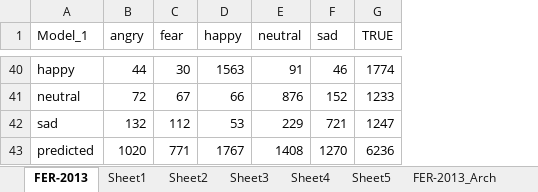
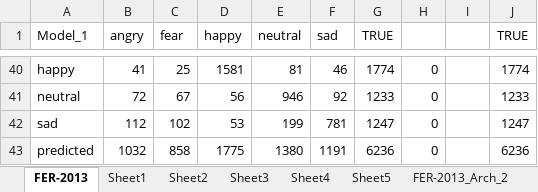
Before and after one commit to radiukpavlo/my-study-python, an Excel workbook: emotions/fer_experiments.xlsx, sheet FER-2013, drawn as a sheet; only a part is shown, gaps mark what is left out; values as stored, in another font and other column widths than the file's, no borders; removed rows and columns are numbered as before the commit, all else as after; the diff covers the shown part only; the diff names each change by its address in the sheet, - before the commit and + after, or states it on an @@ line.

```diff
--- a/emotions/fer_experiments.xlsx (sheet FER-2013)
+++ b/emotions/fer_experiments.xlsx (sheet FER-2013)
+sheet tab: FER-2013_Arch_2
+column H, rows 40-42: all 0
+column I, empty
+column J (TRUE), rows 40-42: 1774 | 1233 | 1247
-B40 (angry): 44
+B40 (angry): 41
-C40 (fear): 30
+C40 (fear): 25
-D40 (happy): 1563
+D40 (happy): 1581
-E40 (neutral): 91
+E40 (neutral): 81
-D41 (happy): 66
+D41 (happy): 56
-E41 (neutral): 876
+E41 (neutral): 946
-F41 (sad): 152
+F41 (sad): 92
-B42 (angry): 132
+B42 (angry): 112
-C42 (fear): 112
+C42 (fear): 102
-E42 (neutral): 229
+E42 (neutral): 199
-F42 (sad): 721
+F42 (sad): 781
-row 43: predicted | 1020 | 771 | 1767 | 1408 | 1270 | 6236
+row 43: predicted | 1032 | 858 | 1775 | 1380 | 1191 | 6236 | 0 |  | 6236
```
Also changed, not shown: 19 added rows, 19 removed rows and 21 edited cells elsewhere in this sheet, sheet Sheet1, sheet Sheet4, sheet Sheet2, sheet Sheet5, sheet Sheet3, other sheet tabs, 14 other files.
